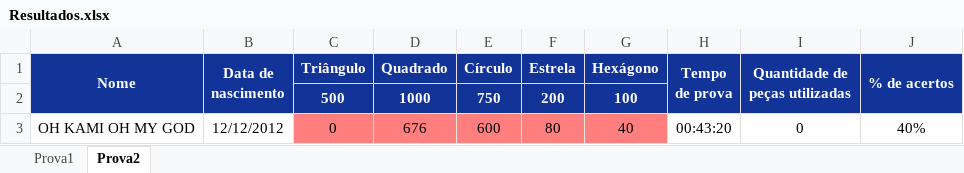
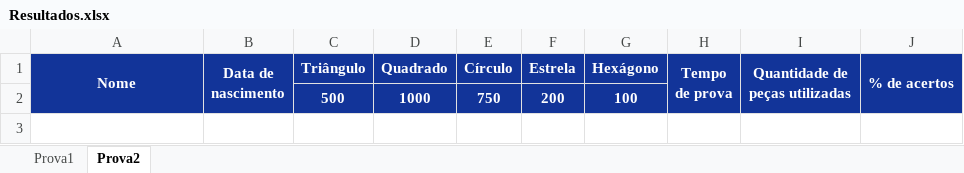
Before and after one commit to landergerotto/BalanceForms, an Excel workbook: FlaskServer/Resultados.xlsx, sheet Prova2, drawn as a sheet; values as stored, in another font and other column widths than the file's, no borders; the diff names each change by its address in the sheet, - before the commit and + after, or states it on an @@ line.

```diff
--- a/FlaskServer/Resultados.xlsx (sheet Prova2)
+++ b/FlaskServer/Resultados.xlsx (sheet Prova2)
-row 3: OH KAMI OH MY GOD | 12/12/2012 | 0 | 676 | 600 | 80 | 40 | 00:43:20 | 0 | 40%
```
Also changed, not shown: sheet Prova1, 5 other files.
